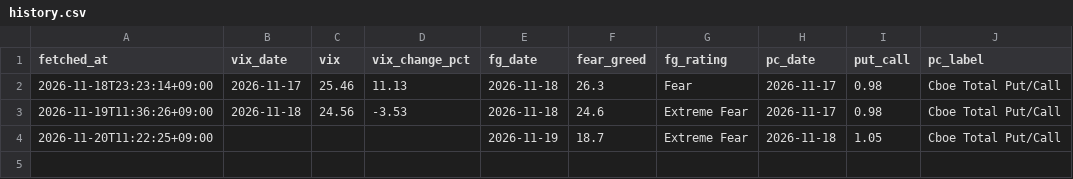
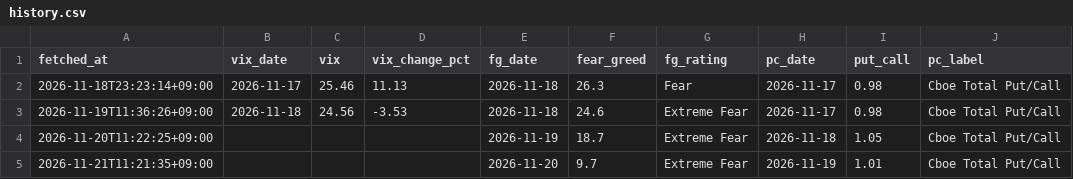
Before and after one commit to mohawkkids1980-hue/nikkei-market, a CSV file: data/history.csv, drawn as a sheet.

```diff
--- a/data/history.csv
+++ b/data/history.csv
@@ -4 +4,2 @@ fetched_at,vix_date,vix,vix_change_pct,fg_date,fear_greed,fg_rating,pc_date,put_
 2026-11-20T11:22:25+09:00,,,,2026-11-19,18.7,Extreme Fear,2026-11-18,1.05,Cboe Total Put/Call
+2026-11-21T11:21:35+09:00,,,,2026-11-20,9.7,Extreme Fear,2026-11-19,1.01,Cboe Total Put/Call
```
Also changed, not shown: 1 other file.
